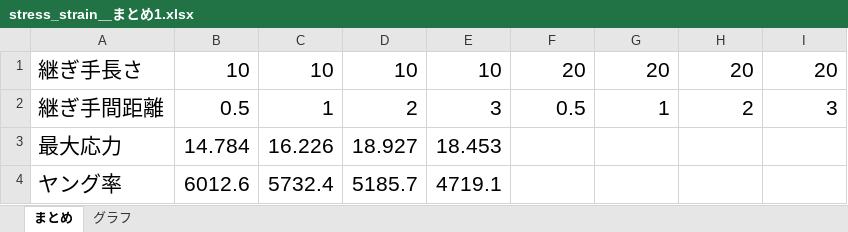
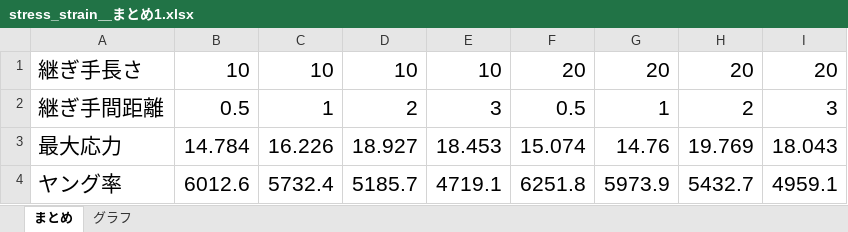
Before and after one commit to jay0423/ansys-management, an Excel workbook: stress_strain_excel/stress_strain＿まとめ1.xlsx, sheet まとめ, drawn as a sheet; values as stored, in another font and other column widths than the file's, no borders; the diff names each change by its address in the sheet, - before the commit and + after, or states it on an @@ line.

```diff
--- a/stress_strain_excel/stress_strain＿まとめ1.xlsx (sheet まとめ)
+++ b/stress_strain_excel/stress_strain＿まとめ1.xlsx (sheet まとめ)
-F3: (empty)
+F3: 15.074
-G3: (empty)
+G3: 14.76
-H3: (empty)
+H3: 19.769
-I3: (empty)
+I3: 18.043
-F4: (empty)
+F4: 6251.8
-G4: (empty)
+G4: 5973.9
-H4: (empty)
+H4: 5432.7
-I4: (empty)
+I4: 4959.1
```
Also changed, not shown: charts or pictures, stress_strain_excel/stress_strain_lap=20_gap=1.xlsx, stress_strain_excel/stress_strain_lap=20_gap=2_2.xlsx, 7 other files.
